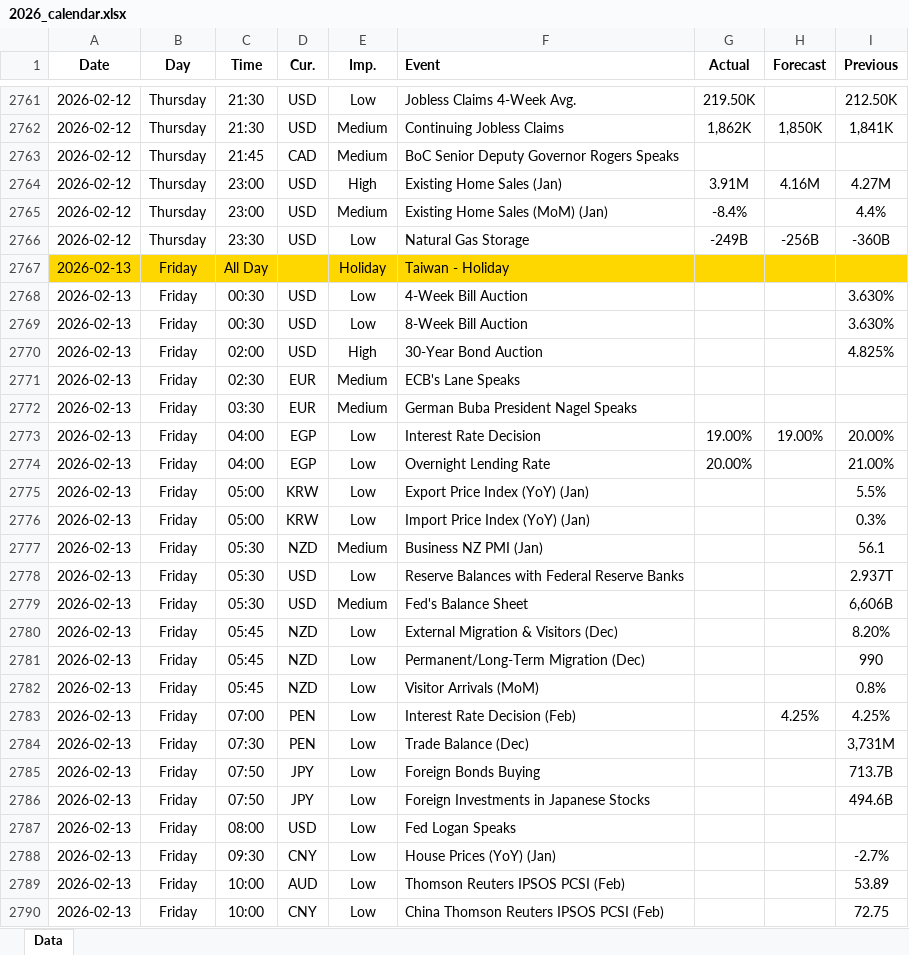
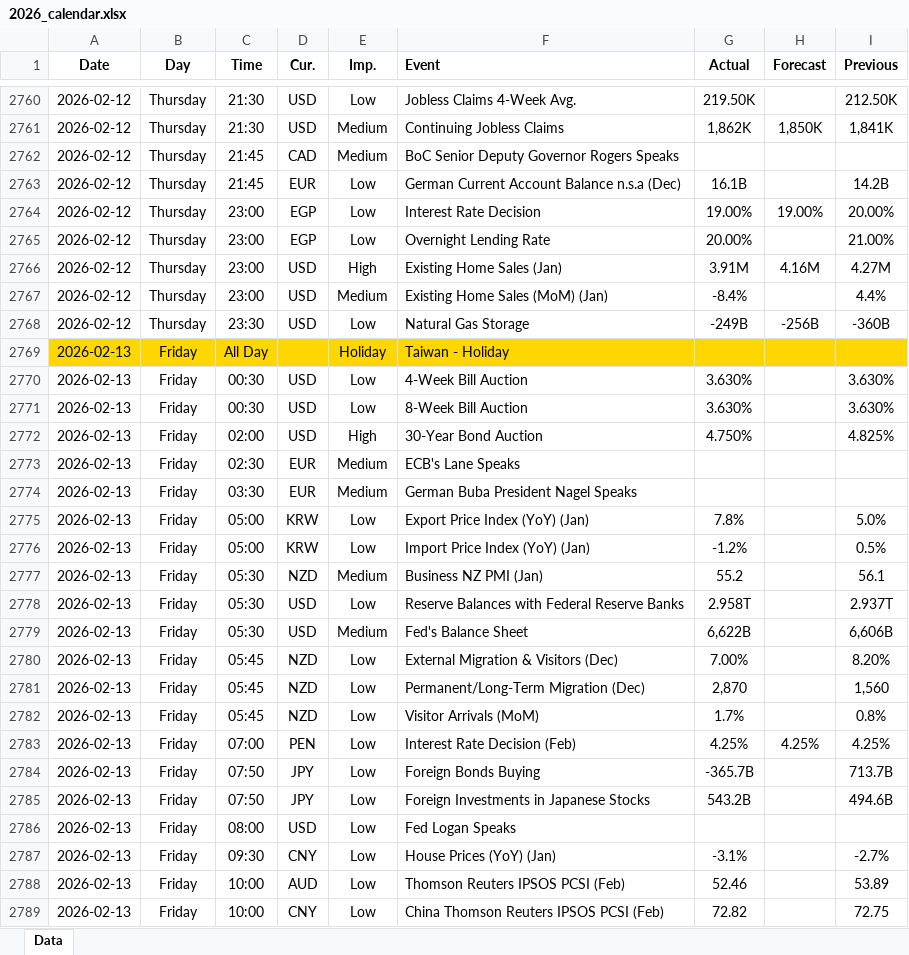
Before and after one commit to yiyousiow000814/XAUUSD-Calendar-Agent, an Excel workbook: data/Economic_Calendar/2026/2026_calendar.xlsx, sheet Data, drawn as a sheet; only a part is shown, gaps mark what is left out; values as stored, in another font and other column widths than the file's, no borders; removed rows and columns are numbered as before the commit, all else as after; the diff covers the shown part only; the diff names each change by its address in the sheet, - before the commit and + after, or states it on an @@ line.

```diff
--- a/data/Economic_Calendar/2026/2026_calendar.xlsx (sheet Data)
+++ b/data/Economic_Calendar/2026/2026_calendar.xlsx (sheet Data)
+row 2763: 2026-02-12 | Thursday | 21:45 | EUR | Low | German Current Account Balance n.s.a (Dec) | 16.1B |  | 14.2B
+row 2764: 2026-02-12 | Thursday | 23:00 | EGP | Low | Interest Rate Decision | 19.00% | 19.00% | 20.00%
+row 2765: 2026-02-12 | Thursday | 23:00 | EGP | Low | Overnight Lending Rate | 20.00% |  | 21.00%
-G2770:G2771 (Actual): (empty)
+G2770:G2771 (Actual): 3.630%
-G2772 (Actual): (empty)
+G2772 (Actual): 4.750%
-row 2773: 2026-02-13 | Friday | 04:00 | EGP | Low | Interest Rate Decision | 19.00% | 19.00% | 20.00%
-row 2774: 2026-02-13 | Friday | 04:00 | EGP | Low | Overnight Lending Rate | 20.00% |  | 21.00%
-G2775 (Actual): (empty)
+G2775 (Actual): 7.8%
-I2775 (Previous): 5.5%
+I2775 (Previous): 5.0%
-G2776 (Actual): (empty)
+G2776 (Actual): -1.2%
-I2776 (Previous): 0.3%
+I2776 (Previous): 0.5%
-G2777 (Actual): (empty)
+G2777 (Actual): 55.2
-G2778 (Actual): (empty)
+G2778 (Actual): 2.958T
-G2779 (Actual): (empty)
+G2779 (Actual): 6,622B
-G2780 (Actual): (empty)
+G2780 (Actual): 7.00%
-G2781 (Actual): (empty)
+G2781 (Actual): 2,870
-I2781 (Previous): 990
+I2781 (Previous): 1,560
-G2782 (Actual): (empty)
+G2782 (Actual): 1.7%
-G2783 (Actual): (empty)
+G2783 (Actual): 4.25%
-row 2784: 2026-02-13 | Friday | 07:30 | PEN | Low | Trade Balance (Dec) |  |  | 3,731M
-G2784 (Actual): (empty)
+G2784 (Actual): -365.7B
-G2785 (Actual): (empty)
+G2785 (Actual): 543.2B
-G2787 (Actual): (empty)
+G2787 (Actual): -3.1%
-G2788 (Actual): (empty)
+G2788 (Actual): 52.46
-G2789 (Actual): (empty)
+G2789 (Actual): 72.82
```
Also changed, not shown: 51 added rows, 13 removed rows, 104 edited cells and cell formats elsewhere in this sheet, 2 other files.
